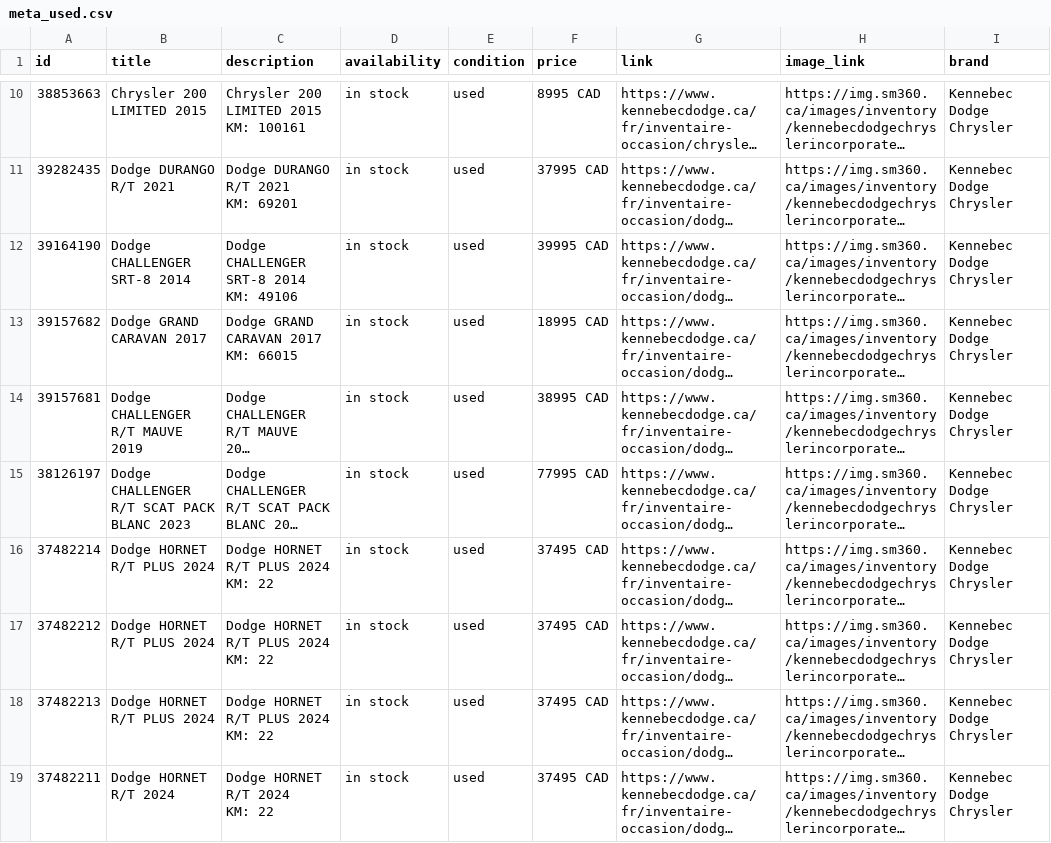
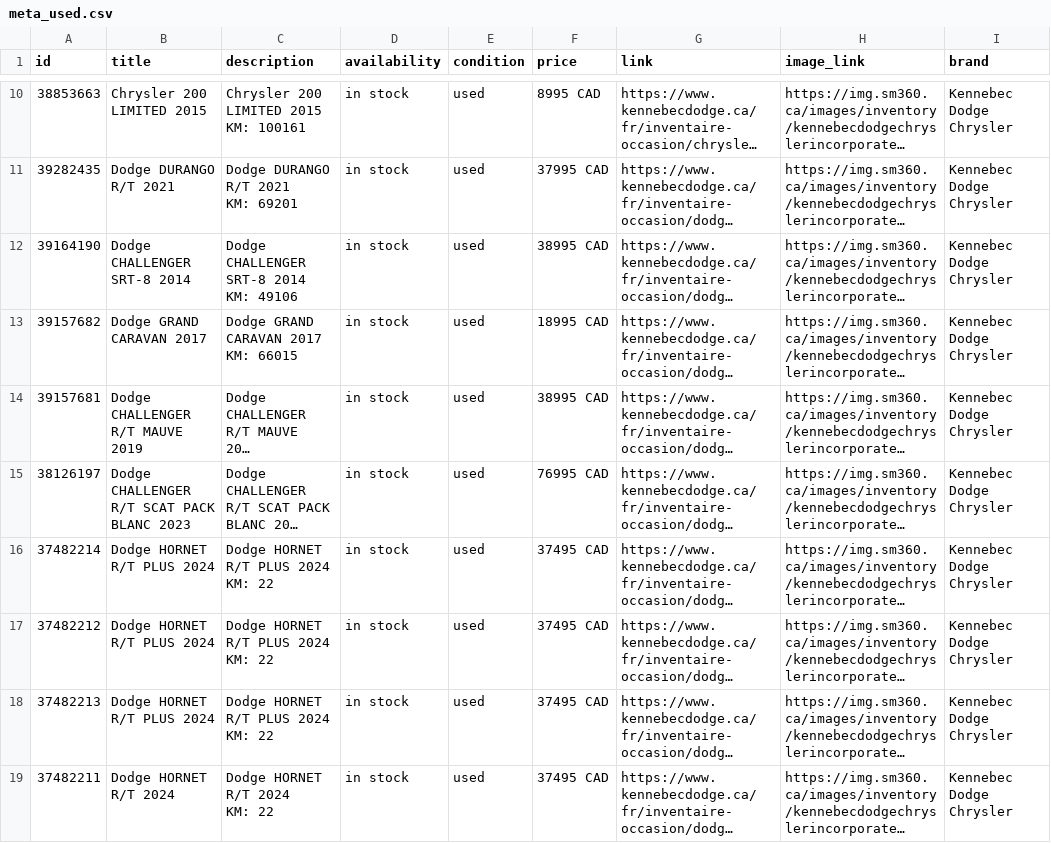
Before and after one commit to luxurahair/kennebec-meta-feed, a CSV file: docs/meta_used.csv, drawn as a sheet; only a part is shown, gaps mark what is left out; long unchanged cells end in …; the diff covers the shown part only; the diff names each change by its address in the sheet, - before the commit and + after, or states it on an @@ line.

```diff
--- a/docs/meta_used.csv
+++ b/docs/meta_used.csv
-F12 (price): 39995 CAD
+F12 (price): 38995 CAD
-F15 (price): 77995 CAD
+F15 (price): 76995 CAD
```
Also changed, not shown: 3 removed rows and 1 edited cell elsewhere in this file.
